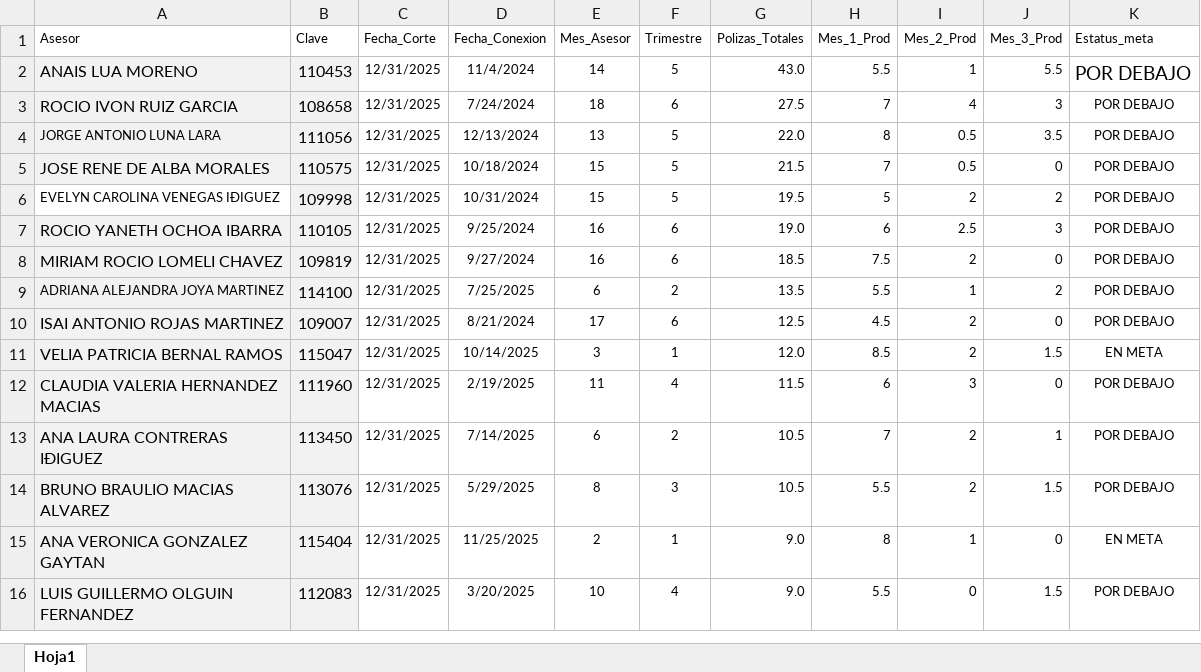
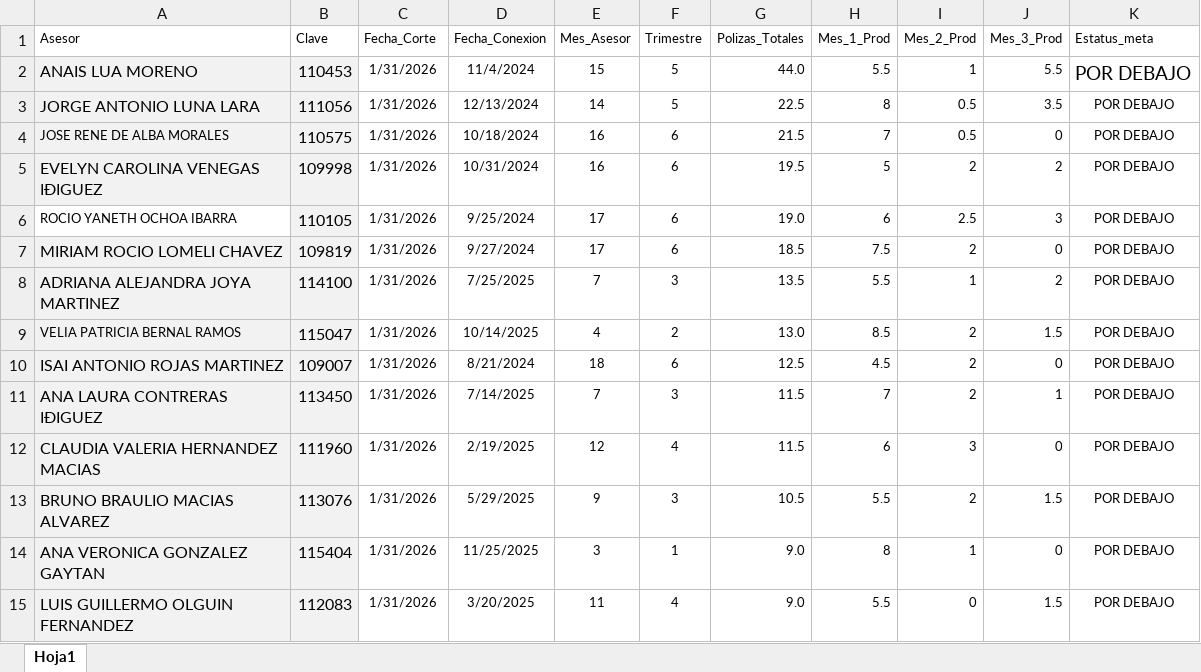
Before and after one commit to davalosdiego833/paneldecampanas, an Excel workbook: camino_cumbre/camino_cumbre.xlsx, sheet Hoja1, drawn as a sheet; only a part is shown; values as stored, in another font and other column widths than the file's, no borders; conditional formats and table styles not drawn; removed rows and columns are numbered as before the commit, all else as after; the diff covers the shown part only; the diff names each change by its address in the sheet, - before the commit and + after, or states it on an @@ line.

```diff
--- a/camino_cumbre/camino_cumbre.xlsx (sheet Hoja1)
+++ b/camino_cumbre/camino_cumbre.xlsx (sheet Hoja1)
-C2 (Fecha_Corte): 12/31/2025
+C2 (Fecha_Corte): 1/31/2026
-E2 (Mes_Asesor): 14
+E2 (Mes_Asesor): 15
-G2 (Polizas_Totales): 43.0
+G2 (Polizas_Totales): 44.0
-row 3: ROCIO IVON RUIZ GARCIA | 108658 | 12/31/2025 | 7/24/2024 | 18 | 6 | 27.5 | 7 | 4 | 3 | POR DEBAJO
@@ A3 text size: larger @@
-C3:C8 (Fecha_Corte): 12/31/2025
+C3:C8 (Fecha_Corte): 1/31/2026
-E3 (Mes_Asesor): 13
+E3 (Mes_Asesor): 14
-G3 (Polizas_Totales): 22.0
+G3 (Polizas_Totales): 22.5
@@ A4 text size: smaller @@
-E4:E5 (Mes_Asesor): 15
+E4:E5 (Mes_Asesor): 16
-F4:F5 (Trimestre): 5
+F4:F5 (Trimestre): 6
@@ A5 text size: larger, fill: none → #F2F2F2 @@
@@ A6 text size: smaller, fill: #F2F2F2 → none @@
-E6:E7 (Mes_Asesor): 16
+E6:E7 (Mes_Asesor): 17
@@ A8 text size: larger @@
-E8 (Mes_Asesor): 6
+E8 (Mes_Asesor): 7
-F8 (Trimestre): 2
+F8 (Trimestre): 3
+row 9: VELIA PATRICIA BERNAL RAMOS | 115047 | 1/31/2026 | 10/14/2025 | 4 | 2 | 13.0 | 8.5 | 2 | 1.5 | POR DEBAJO
-C10 (Fecha_Corte): 12/31/2025
+C10 (Fecha_Corte): 1/31/2026
-E10 (Mes_Asesor): 17
+E10 (Mes_Asesor): 18
-row 11: VELIA PATRICIA BERNAL RAMOS | 115047 | 12/31/2025 | 10/14/2025 | 3 | 1 | 12.0 | 8.5 | 2 | 1.5 | EN META
+row 11: ANA LAURA CONTRERAS IÐIGUEZ | 113450 | 1/31/2026 | 7/14/2025 | 7 | 3 | 11.5 | 7 | 2 | 1 | POR DEBAJO
-C12 (Fecha_Corte): 12/31/2025
+C12 (Fecha_Corte): 1/31/2026
-E12 (Mes_Asesor): 11
+E12 (Mes_Asesor): 12
-row 13: ANA LAURA CONTRERAS IÐIGUEZ | 113450 | 12/31/2025 | 7/14/2025 | 6 | 2 | 10.5 | 7 | 2 | 1 | POR DEBAJO
-C13:C15 (Fecha_Corte): 12/31/2025
+C13:C15 (Fecha_Corte): 1/31/2026
-E13 (Mes_Asesor): 8
+E13 (Mes_Asesor): 9
-E14 (Mes_Asesor): 2
+E14 (Mes_Asesor): 3
-K14 (Estatus_meta): EN META
+K14 (Estatus_meta): POR DEBAJO
-E15 (Mes_Asesor): 10
+E15 (Mes_Asesor): 11
```
Also changed, not shown: 1 added row, 2 removed rows and 7 edited cells elsewhere in this sheet, formulas that keep their value, graduacion/graduacion.xlsx, legion_centurion/legion_centurion.xlsx, 11 other files.
